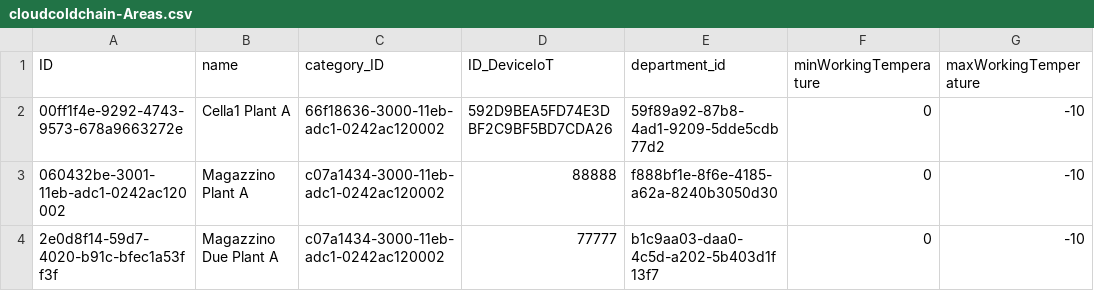
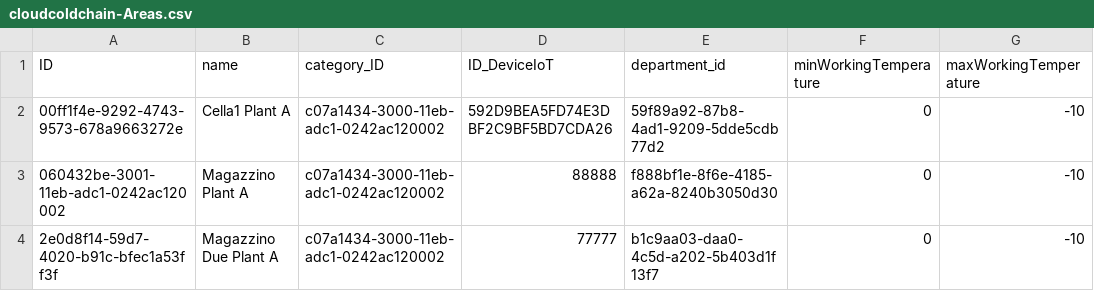
Before and after one commit to AndreaCaretti/Altea, a CSV file: multitenant/db/local_data/cloudcoldchain-Areas.csv, drawn as a sheet.

```diff
--- a/multitenant/db/local_data/cloudcoldchain-Areas.csv
+++ b/multitenant/db/local_data/cloudcoldchain-Areas.csv
@@ -1,3 +1,3 @@
 ID,name,category_ID,ID_DeviceIoT,department_id,minWorkingTemperature,maxWorkingTemperature
-00ff1f4e-9292-4743-9573-678a9663272e,"Cella1 Plant A",66f18636-3000-11eb-adc1-0242ac120002,592D9BEA5FD74E3DBF2C9BF5BD7CDA26,59f89a92-87b8-4ad1-9209-5dde5cdb77d2,0,-10
+00ff1f4e-9292-4743-9573-678a9663272e,"Cella1 Plant A",c07a1434-3000-11eb-adc1-0242ac120002,592D9BEA5FD74E3DBF2C9BF5BD7CDA26,59f89a92-87b8-4ad1-9209-5dde5cdb77d2,0,-10
 060432be-3001-11eb-adc1-0242ac120002,"Magazzino Plant A",c07a1434-3000-11eb-adc1-0242ac120002,88888,f888bf1e-8f6e-4185-a62a-8240b3050d30,0,-10
```
Also changed, not shown: 3 other files.
